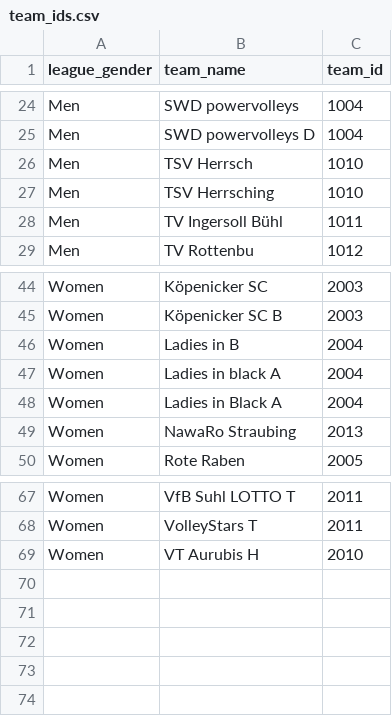
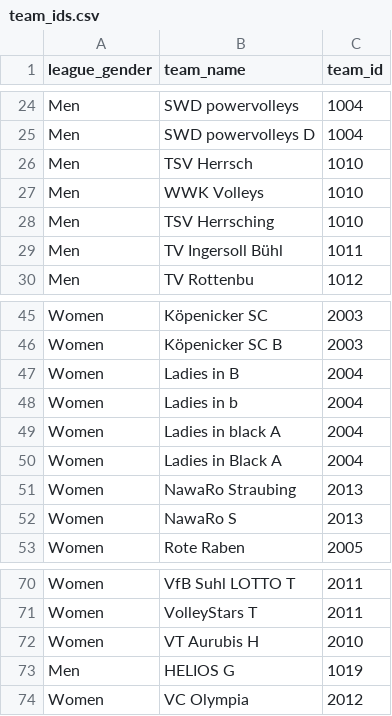
Before and after one commit to bozhinvi/volleystat, a CSV file: data-raw/matchreports/team_ids.csv, drawn as a sheet; only a part is shown, gaps mark what is left out.

```diff
--- a/data-raw/matchreports/team_ids.csv
+++ b/data-raw/matchreports/team_ids.csv
@@ -26,2 +26,3 @@ Men;SWD powervolleys D;1004
 Men;TSV Herrsch;1010
+Men;WWK Volleys;1010
 Men;TSV Herrsching;1010
@@ -46,2 +47,3 @@ Women;Köpenicker SC B;2003
 Women;Ladies in B;2004
+Women;Ladies in b;2004
 Women;Ladies in black A;2004
@@ -49,2 +51,3 @@ Women;Ladies in Black A;2004
 Women;NawaRo Straubing;2013
+Women;NawaRo S;2013
 Women;Rote Raben;2005
@@ -69 +72,3 @@ Women;VolleyStars T;2011
 Women;VT Aurubis H;2010
+Men;HELIOS G;1019
+Women;VC Olympia;2012
```
Also changed, not shown: data-raw/seasons/seasons.csv, data-raw/seasons/team_ids.csv, 32 other files.
